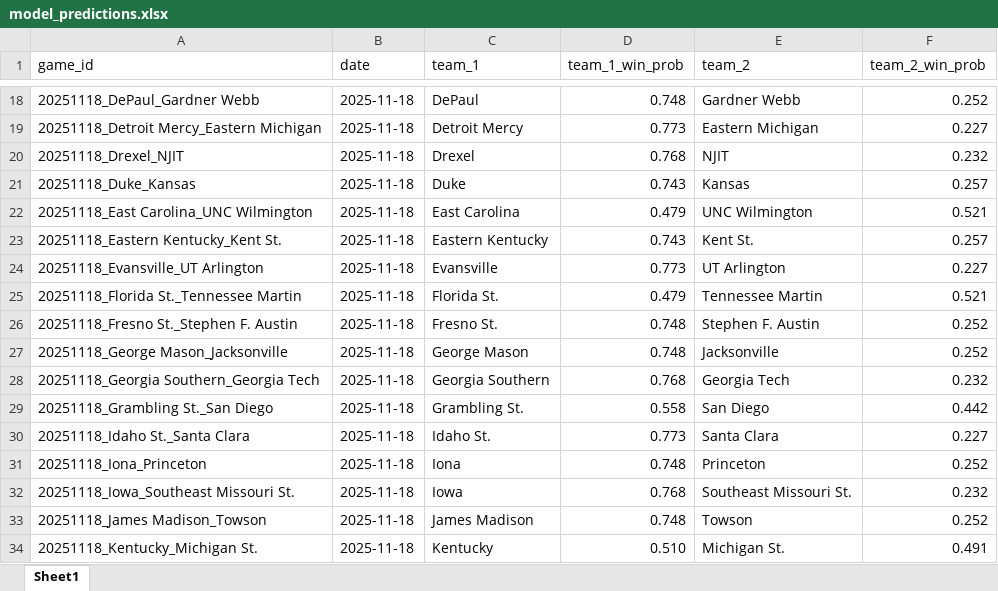
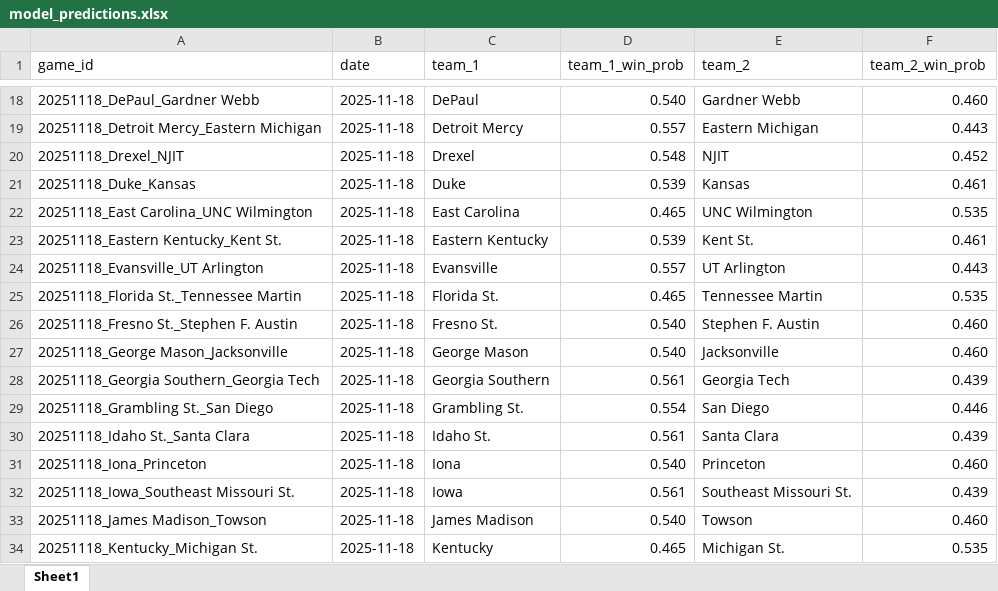
Before and after one commit to rameyyy/PMSports, an Excel workbook: Cron/ncaamb/model_predictions.xlsx, sheet Sheet1, drawn as a sheet; only a part is shown, gaps mark what is left out; values as stored, in another font and other column widths than the file's, no borders; table styles not drawn; the diff covers the shown part only; the diff names each change by its address in the sheet, - before the commit and + after, or states it on an @@ line.

```diff
--- a/Cron/ncaamb/model_predictions.xlsx (sheet Sheet1)
+++ b/Cron/ncaamb/model_predictions.xlsx (sheet Sheet1)
-D18 (team_1_win_prob): 0.748
+D18 (team_1_win_prob): 0.540
-F18 (team_2_win_prob): 0.252
+F18 (team_2_win_prob): 0.460
-D19 (team_1_win_prob): 0.773
+D19 (team_1_win_prob): 0.557
-F19 (team_2_win_prob): 0.227
+F19 (team_2_win_prob): 0.443
-D20 (team_1_win_prob): 0.768
+D20 (team_1_win_prob): 0.548
-F20 (team_2_win_prob): 0.232
+F20 (team_2_win_prob): 0.452
-D21 (team_1_win_prob): 0.743
+D21 (team_1_win_prob): 0.539
-F21 (team_2_win_prob): 0.257
+F21 (team_2_win_prob): 0.461
-D22 (team_1_win_prob): 0.479
+D22 (team_1_win_prob): 0.465
-F22 (team_2_win_prob): 0.521
+F22 (team_2_win_prob): 0.535
-D23 (team_1_win_prob): 0.743
+D23 (team_1_win_prob): 0.539
-F23 (team_2_win_prob): 0.257
+F23 (team_2_win_prob): 0.461
-D24 (team_1_win_prob): 0.773
+D24 (team_1_win_prob): 0.557
-F24 (team_2_win_prob): 0.227
+F24 (team_2_win_prob): 0.443
-D25 (team_1_win_prob): 0.479
+D25 (team_1_win_prob): 0.465
-F25 (team_2_win_prob): 0.521
+F25 (team_2_win_prob): 0.535
-D26:D27 (team_1_win_prob): 0.748
+D26:D27 (team_1_win_prob): 0.540
-F26:F27 (team_2_win_prob): 0.252
+F26:F27 (team_2_win_prob): 0.460
-D28 (team_1_win_prob): 0.768
+D28 (team_1_win_prob): 0.561
-F28 (team_2_win_prob): 0.232
+F28 (team_2_win_prob): 0.439
-D29 (team_1_win_prob): 0.558
+D29 (team_1_win_prob): 0.554
-F29 (team_2_win_prob): 0.442
+F29 (team_2_win_prob): 0.446
-D30 (team_1_win_prob): 0.773
+D30 (team_1_win_prob): 0.561
-F30 (team_2_win_prob): 0.227
+F30 (team_2_win_prob): 0.439
-D31 (team_1_win_prob): 0.748
+D31 (team_1_win_prob): 0.540
-F31 (team_2_win_prob): 0.252
+F31 (team_2_win_prob): 0.460
-D32 (team_1_win_prob): 0.768
+D32 (team_1_win_prob): 0.561
-F32 (team_2_win_prob): 0.232
+F32 (team_2_win_prob): 0.439
-D33 (team_1_win_prob): 0.748
+D33 (team_1_win_prob): 0.540
-F33 (team_2_win_prob): 0.252
+F33 (team_2_win_prob): 0.460
-D34 (team_1_win_prob): 0.510
+D34 (team_1_win_prob): 0.465
-F34 (team_2_win_prob): 0.491
+F34 (team_2_win_prob): 0.535
```
Also changed, not shown: 72 edited cells elsewhere in this sheet, 9 other files.
